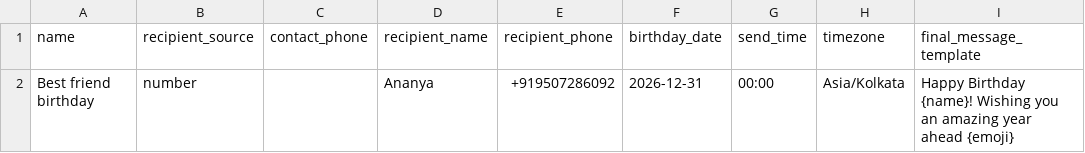
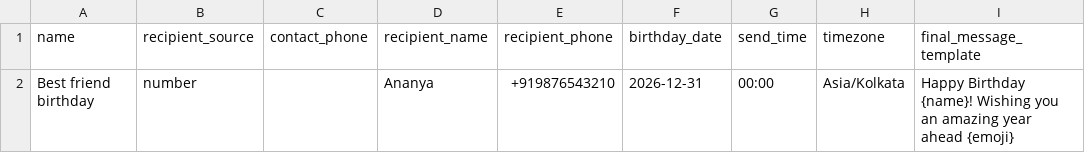
Before and after one commit to navneetyadav-code/whatsapp-api, a CSV file: public/assets/birthday-task-template.csv, drawn as a sheet; only a part is shown; the diff names each change by its address in the sheet, - before the commit and + after, or states it on an @@ line.

```diff
--- a/public/assets/birthday-task-template.csv
+++ b/public/assets/birthday-task-template.csv
-E2 (recipient_phone): +919507286092
+E2 (recipient_phone): +919876543210
```
Also changed, not shown: 6 other files.
